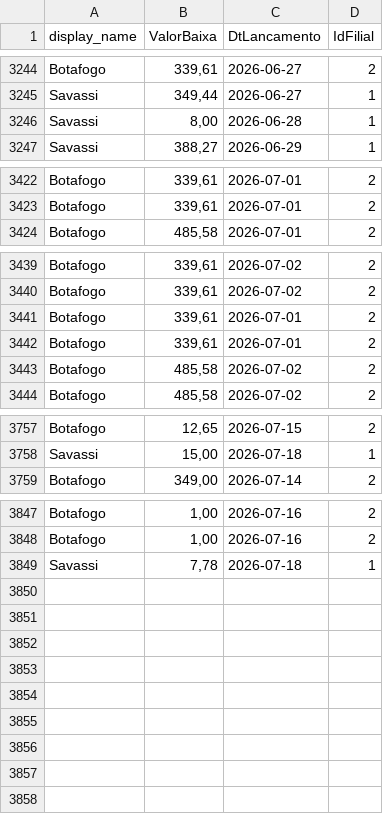
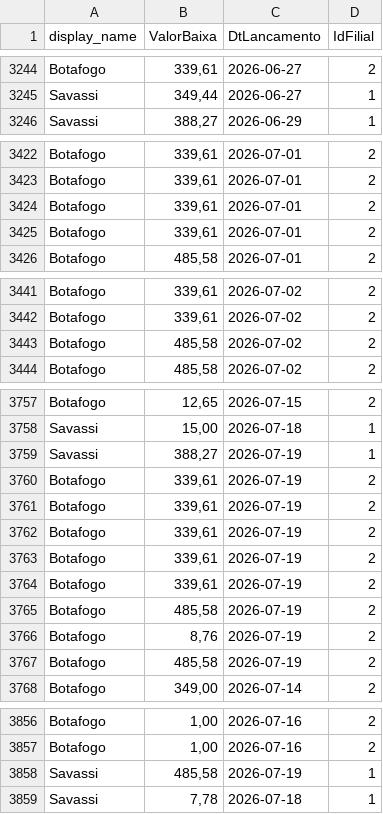
Before and after one commit to actionblackrep/dashboards, a CSV file: data/filtered_data_br.csv, drawn as a sheet; only a part is shown, gaps mark what is left out; the diff covers the shown part only.

```diff
--- a/data/filtered_data_br.csv
+++ b/data/filtered_data_br.csv
@@ -3245,3 +3245,2 @@ Botafogo,"339,61",2026-06-27,2
 Savassi,"349,44",2026-06-27,1
-Savassi,"8,00",2026-06-28,1
 Savassi,"388,27",2026-06-29,1
@@ -3423,2 +3423,4 @@ Botafogo,"339,61",2026-07-01,2
 Botafogo,"339,61",2026-07-01,2
+Botafogo,"339,61",2026-07-01,2
+Botafogo,"339,61",2026-07-01,2
 Botafogo,"485,58",2026-07-01,2
@@ -3440,4 +3442,2 @@ Botafogo,"339,61",2026-07-02,2
 Botafogo,"339,61",2026-07-02,2
-Botafogo,"339,61",2026-07-01,2
-Botafogo,"339,61",2026-07-01,2
 Botafogo,"485,58",2026-07-02,2
@@ -3758,2 +3758,11 @@ Botafogo,"12,65",2026-07-15,2
 Savassi,"15,00",2026-07-18,1
+Savassi,"388,27",2026-07-19,1
+Botafogo,"339,61",2026-07-19,2
+Botafogo,"339,61",2026-07-19,2
+Botafogo,"339,61",2026-07-19,2
+Botafogo,"339,61",2026-07-19,2
+Botafogo,"339,61",2026-07-19,2
+Botafogo,"485,58",2026-07-19,2
+Botafogo,"8,76",2026-07-19,2
+Botafogo,"485,58",2026-07-19,2
 Botafogo,"349,00",2026-07-14,2
@@ -3848,2 +3857,3 @@ Botafogo,"1,00",2026-07-16,2
 Botafogo,"1,00",2026-07-16,2
+Savassi,"485,58",2026-07-19,1
 Savassi,"7,78",2026-07-18,1
```
Also changed, not shown: 2 moved rows elsewhere in this file, 3 other files.
